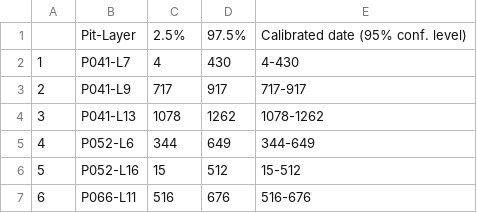
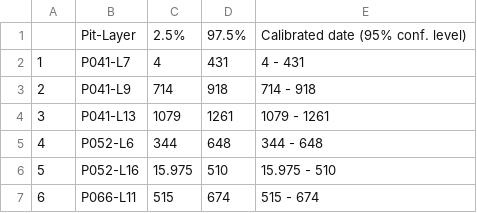
Before and after one commit to LiYingWang/kwl-ornaments, a CSV file: analysis/data/raw_data/kwl_cal_dates.csv, drawn as a sheet.

```diff
--- a/analysis/data/raw_data/kwl_cal_dates.csv
+++ b/analysis/data/raw_data/kwl_cal_dates.csv
@@ -1,7 +1,7 @@
 "","Pit-Layer","2.5%","97.5%","Calibrated date (95% conf. level)"
-"1","P041-L7",4,430,"4-430"
-"2","P041-L9",717,917,"717-917"
-"3","P041-L13",1078,1262,"1078-1262"
-"4","P052-L6",344,649,"344-649"
-"5","P052-L16",15,512,"15-512"
-"6","P066-L11",516,676,"516-676"
+"1","P041-L7",4,431,"4 - 431"
+"2","P041-L9",714,918,"714 - 918"
+"3","P041-L13",1079,1261,"1079 - 1261"
+"4","P052-L6",344,648,"344 - 648"
+"5","P052-L16",15.975,510,"15.975 - 510"
+"6","P066-L11",515,674,"515 - 674"
```
Also changed, not shown: 1 other file.
